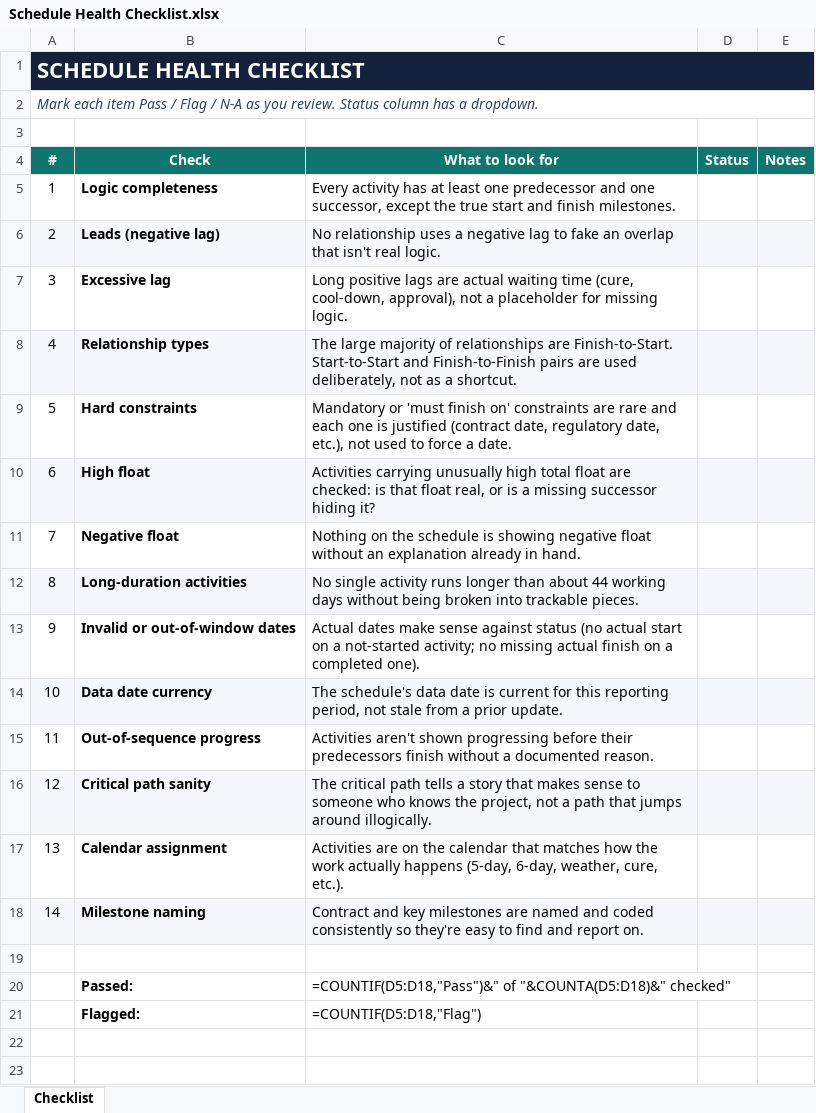
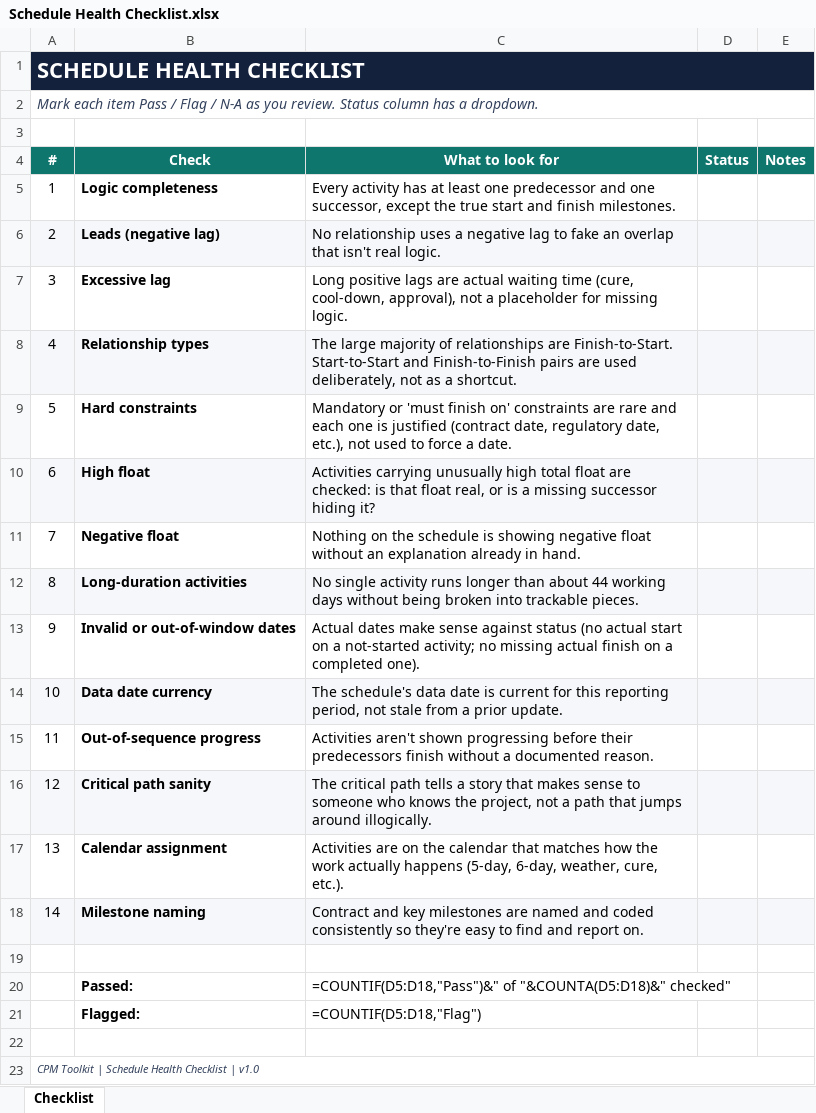
Before and after one commit to danafitkowski/cpm-toolkit, an Excel workbook: products/Schedule Health Checklist.xlsx, sheet Checklist, drawn as a sheet; values as stored, in another font and other column widths than the file's, no borders; formulas without a stored value are shown as written; the diff names each change by its address in the sheet, - before the commit and + after, or states it on an @@ line.

```diff
--- a/products/Schedule Health Checklist.xlsx (sheet Checklist)
+++ b/products/Schedule Health Checklist.xlsx (sheet Checklist)
+row 22: (empty)
+row 23: CPM Toolkit | Schedule Health Checklist | v1.0
```
Also changed, not shown: products/3-Week Lookahead Starter Template.xlsx, products/Resource Histogram Starter.xlsx, 9 other files.
